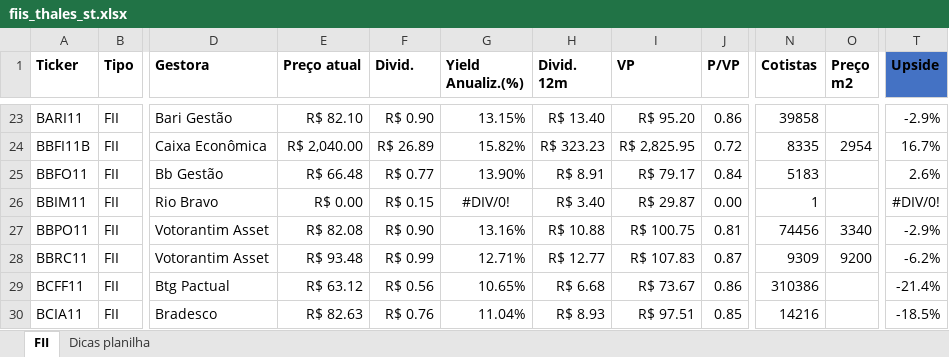
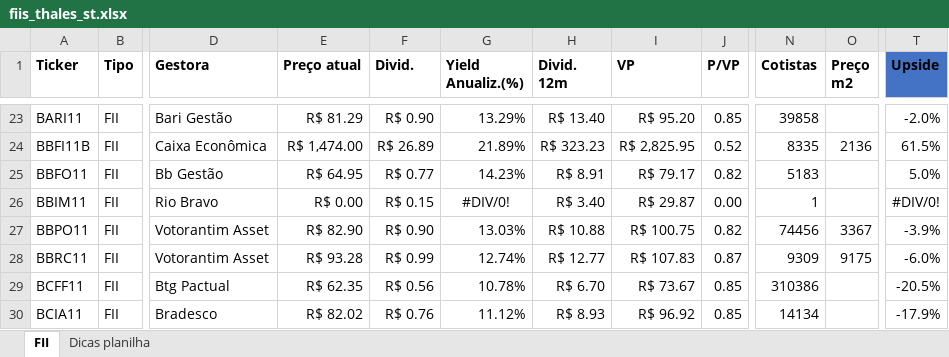
Before and after one commit to thales-sr/dashboardfii, an Excel workbook: fiis_thales_st.xlsx, sheet FII, drawn as a sheet; only a part is shown, gaps mark what is left out; values as stored, in another font and other column widths than the file's, no borders; conditional formats and table styles not drawn; the diff covers the shown part only; the diff names each change by its address in the sheet, - before the commit and + after, or states it on an @@ line.

Commit message:
Atualização da planilha

```diff
--- a/fiis_thales_st.xlsx (sheet FII)
+++ b/fiis_thales_st.xlsx (sheet FII)
-E23 (Preço atual): R$ 82.10
+E23 (Preço atual): R$ 81.29
-G23 (Yield Anualiz.(%)): 13.15%
+G23 (Yield Anualiz.(%)): 13.29%
-J23 (P/VP): 0.86
+J23 (P/VP): 0.85
-T23 (Upside): -2.9%
+T23 (Upside): -2.0%
-E24 (Preço atual): R$ 2,040.00
+E24 (Preço atual): R$ 1,474.00
-G24 (Yield Anualiz.(%)): 15.82%
+G24 (Yield Anualiz.(%)): 21.89%
-J24 (P/VP): 0.72
+J24 (P/VP): 0.52
-O24 (Preço m2): 2954
+O24 (Preço m2): 2136
-T24 (Upside): 16.7%
+T24 (Upside): 61.5%
-E25 (Preço atual): R$ 66.48
+E25 (Preço atual): R$ 64.95
-G25 (Yield Anualiz.(%)): 13.90%
+G25 (Yield Anualiz.(%)): 14.23%
-J25 (P/VP): 0.84
+J25 (P/VP): 0.82
-T25 (Upside): 2.6%
+T25 (Upside): 5.0%
-E27 (Preço atual): R$ 82.08
+E27 (Preço atual): R$ 82.90
-G27 (Yield Anualiz.(%)): 13.16%
+G27 (Yield Anualiz.(%)): 13.03%
-J27 (P/VP): 0.81
+J27 (P/VP): 0.82
-O27 (Preço m2): 3340
+O27 (Preço m2): 3367
-T27 (Upside): -2.9%
+T27 (Upside): -3.9%
-E28 (Preço atual): R$ 93.48
+E28 (Preço atual): R$ 93.28
-G28 (Yield Anualiz.(%)): 12.71%
+G28 (Yield Anualiz.(%)): 12.74%
-O28 (Preço m2): 9200
+O28 (Preço m2): 9175
-T28 (Upside): -6.2%
+T28 (Upside): -6.0%
-E29 (Preço atual): R$ 63.12
+E29 (Preço atual): R$ 62.35
-G29 (Yield Anualiz.(%)): 10.65%
+G29 (Yield Anualiz.(%)): 10.78%
-H29 (Divid. 12m): R$ 6.68
+H29 (Divid. 12m): R$ 6.70
-J29 (P/VP): 0.86
+J29 (P/VP): 0.85
-T29 (Upside): -21.4%
+T29 (Upside): -20.5%
-E30 (Preço atual): R$ 82.63
+E30 (Preço atual): R$ 82.02
-G30 (Yield Anualiz.(%)): 11.04%
+G30 (Yield Anualiz.(%)): 11.12%
-I30 (VP): R$ 97.51
+I30 (VP): R$ 96.92
-N30 (Cotistas): 14216
+N30 (Cotistas): 14134
-T30 (Upside): -18.5%
+T30 (Upside): -17.9%
```
Also changed, not shown: 1670 edited cells elsewhere in this sheet.
